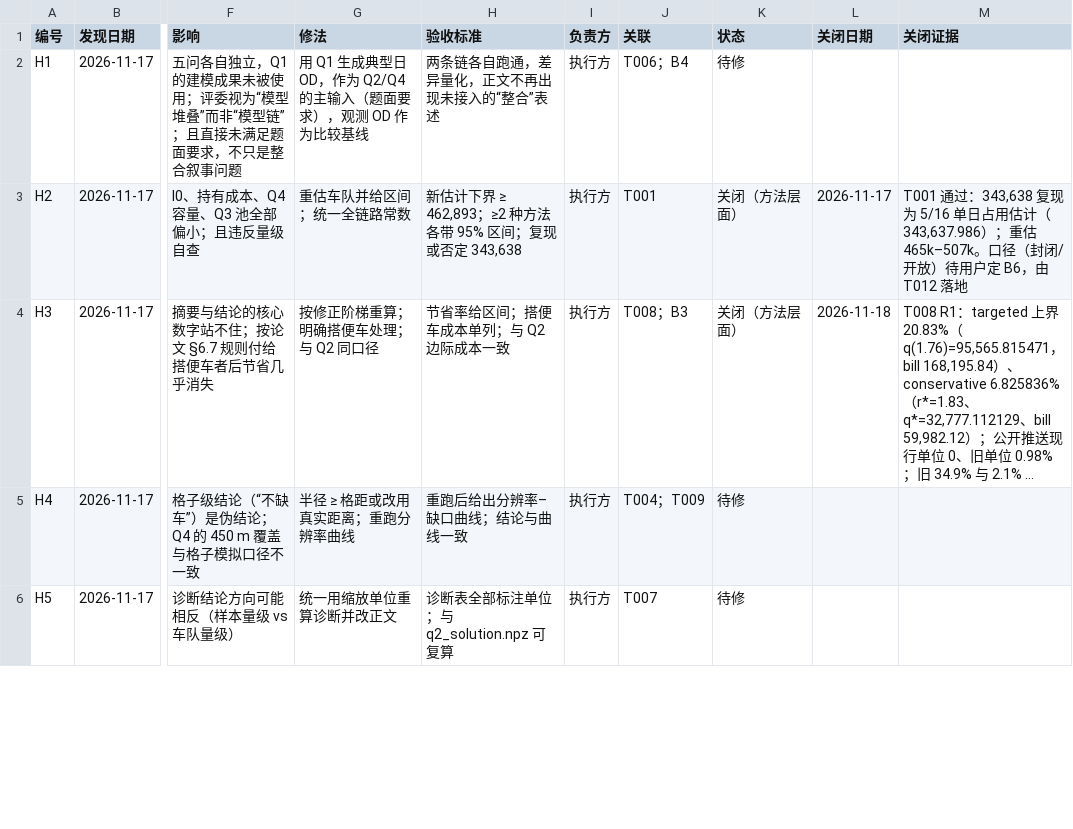
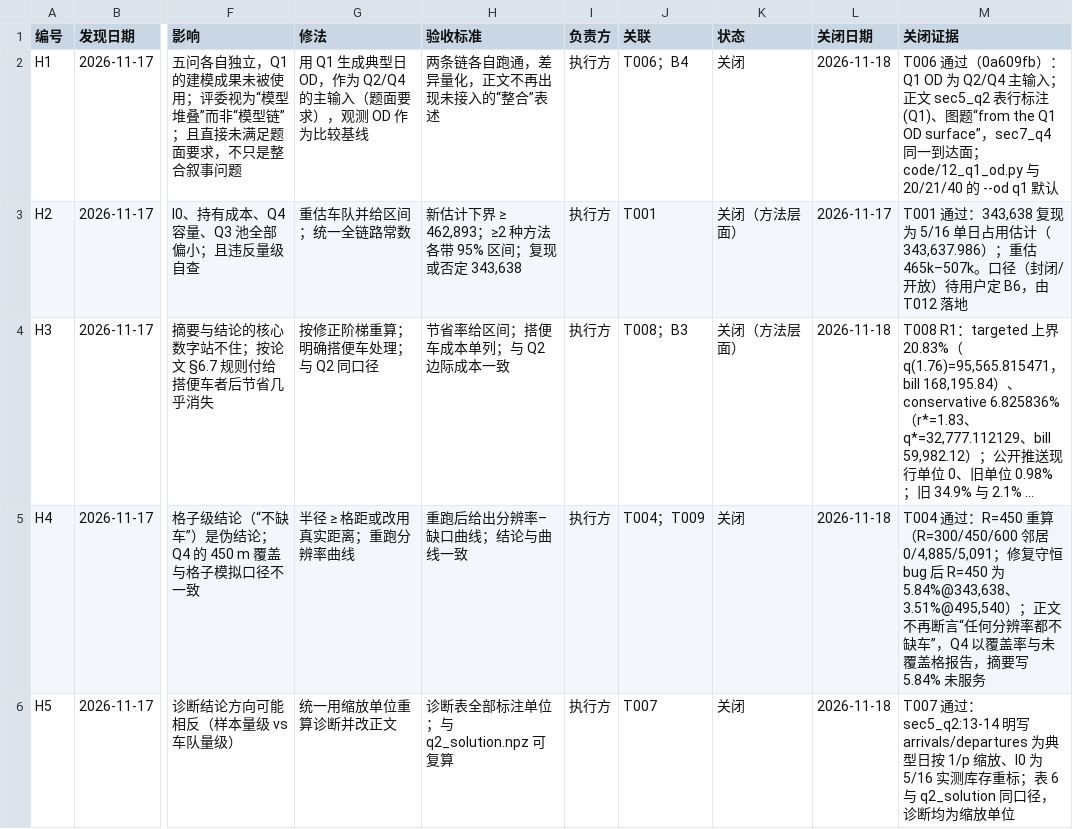
Before and after one commit to dc-rick/mcm-2026-cqu-problemc, a CSV file: 审查与规划/台账/问题台账.csv, drawn as a sheet; only a part is shown, gaps mark what is left out; long unchanged cells end in …; the diff covers the shown part only; the diff names each change by its address in the sheet, - before the commit and + after, or states it on an @@ line.

```diff
--- a/审查与规划/台账/问题台账.csv
+++ b/审查与规划/台账/问题台账.csv
-K2 (状态): 待修
+K2 (状态): 关闭
-L2 (关闭日期): (empty)
+L2 (关闭日期): 2026-11-18
-M2 (关闭证据): (empty)
+M2 (关闭证据): T006 通过（0a609fb）：Q1 OD 为 Q2/Q4 主输入；正文 sec5_q2 表行标注 (Q1)、图题“from the Q1 OD surface”，sec7_q4 同一到达面；code/12_q1_od.py 与 20/21/40 的 --od q1 默认
-K5:K6 (状态): 待修
+K5:K6 (状态): 关闭
-L5:L6 (关闭日期): (empty)
+L5:L6 (关闭日期): 2026-11-18
-M5 (关闭证据): (empty)
+M5 (关闭证据): T004 通过：R=450 重算（R=300/450/600 邻居 0/4,885/5,091；修复守恒 bug 后 R=450 为 5.84%@343,638、3.51%@495,540）；正文不再断言“任何分辨率都不缺车”，Q4 以覆盖率与未覆盖格报告，摘要写 5.84% 未服务
-M6 (关闭证据): (empty)
+M6 (关闭证据): T007 通过：sec5_q2:13-14 明写 arrivals/departures 为典型日按 1/p 缩放、I0 为 5/16 实测库存重标；表 6 与 q2_solution 同口径，诊断均为缩放单位
```
Also changed, not shown: 45 edited cells elsewhere in this file, 审查与规划/台账/任务台账.csv, 1 other file.
